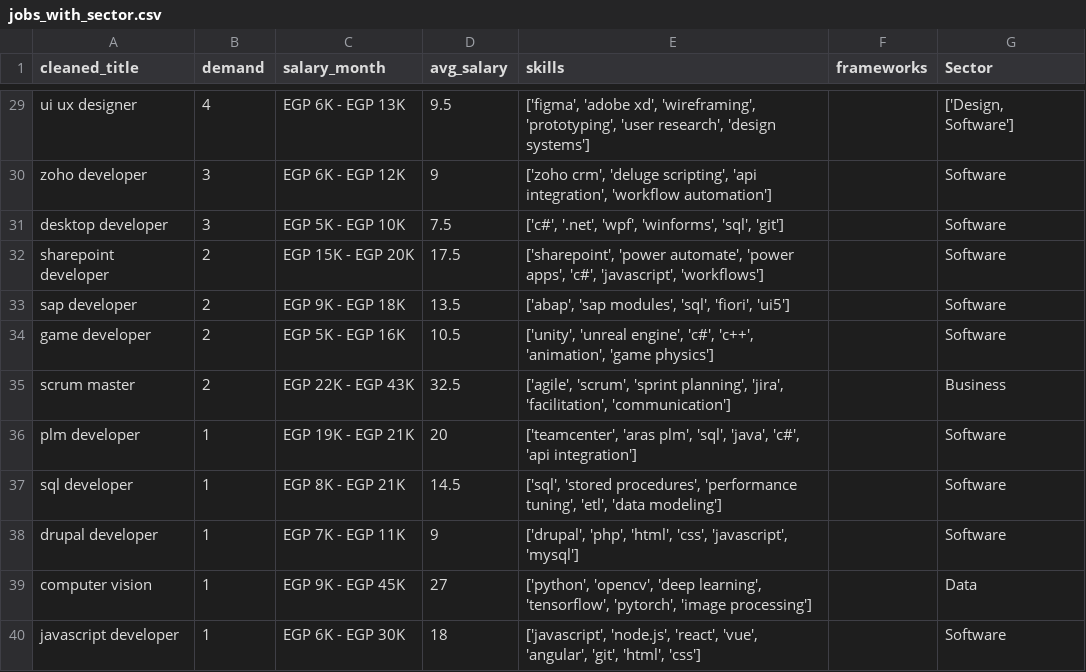
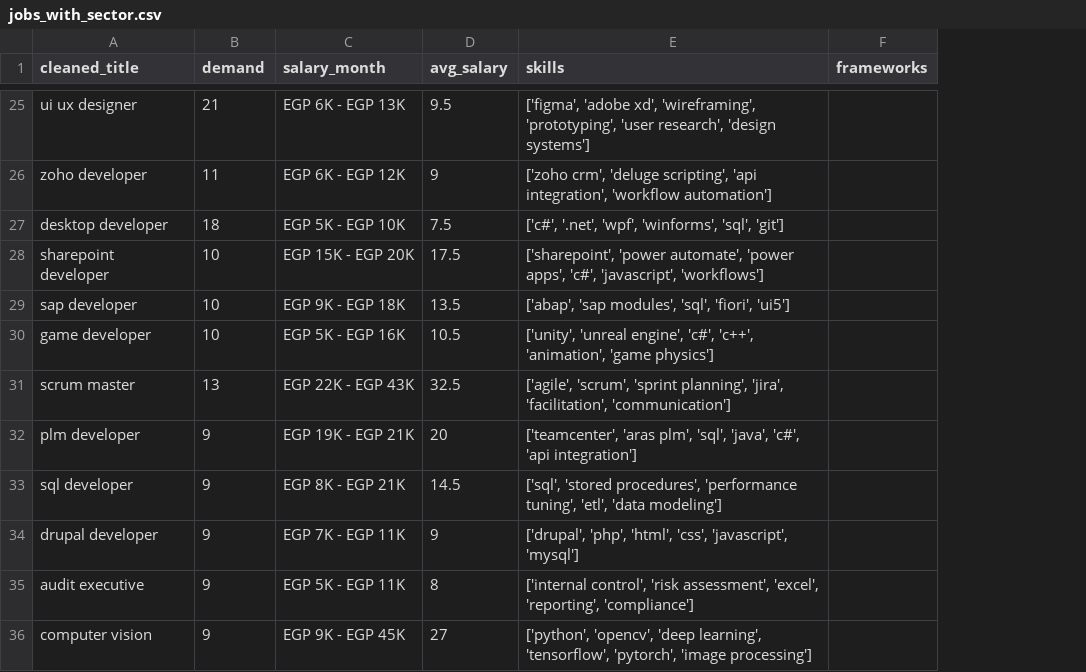
Before and after one commit to asabry18/career-path-analyzer, a CSV file: backend/data/seed/jobs_with_sector.csv, drawn as a sheet; only a part is shown, gaps mark what is left out; removed rows and columns are numbered as before the commit, all else as after; the diff covers the shown part only; the diff names each change by its address in the sheet, - before the commit and + after, or states it on an @@ line.

```diff
--- a/backend/data/seed/jobs_with_sector.csv
+++ b/backend/data/seed/jobs_with_sector.csv
-column G (Sector), rows 29-39: ['Design, Software'] | Software | Software | Software | Software | Software | Business | Software | Software | Software | Data
-B25 (demand): 4
+B25 (demand): 21
-B26 (demand): 3
+B26 (demand): 11
-B27 (demand): 3
+B27 (demand): 18
-B28:B30 (demand): 2
+B28:B30 (demand): 10
-B31 (demand): 2
+B31 (demand): 13
-B32:B34 (demand): 1
+B32:B34 (demand): 9
+row 35: audit executive | 9 | EGP 5K - EGP 11K | 8 | ['internal control', 'risk assessment', 'excel', 'reporting', 'compliance']
-B36 (demand): 1
+B36 (demand): 9
-row 40: javascript developer | 1 | EGP 6K - EGP 30K | 18 | ['javascript', 'node.js', 'react', 'vue', 'angular', 'git', 'html', 'css'] |  | Software
```
Also changed, not shown: 4 removed rows and 26 edited cells elsewhere in this file, backend/data/seed/Courses.csv, 1 other file.
